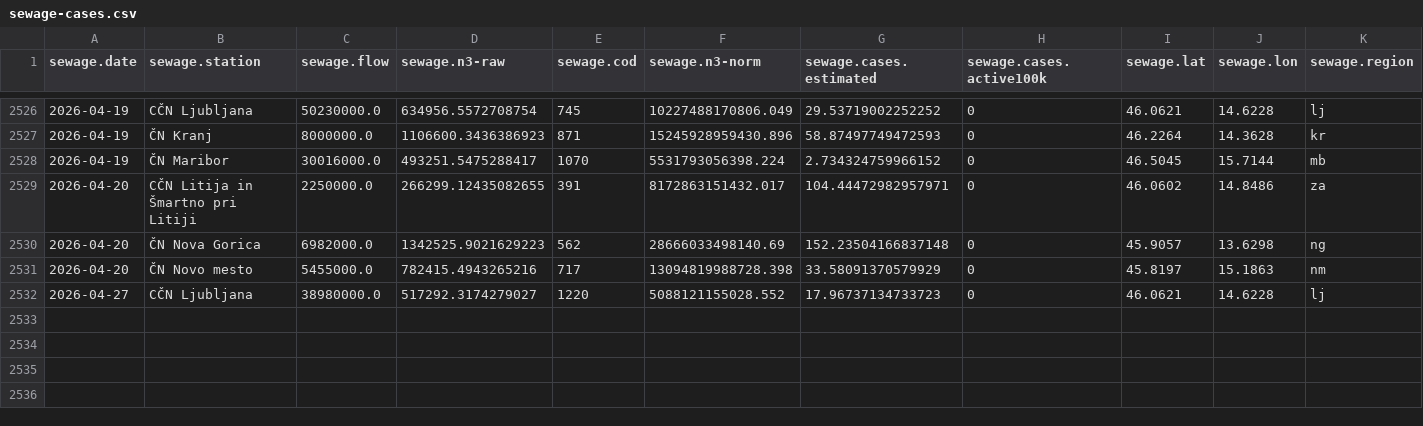
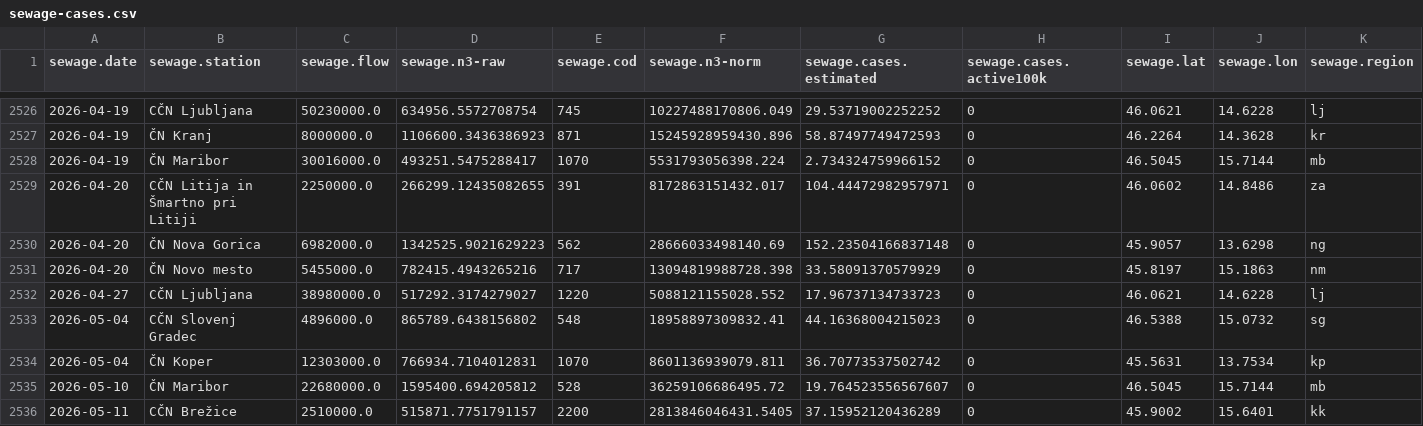
Before and after one commit to sledilnik/data, a CSV file: csv/sewage-cases.csv, drawn as a sheet; only a part is shown, gaps mark what is left out; rows hold the shown columns only; the diff names each change by its address in the sheet, - before the commit and + after, or states it on an @@ line.

```diff
--- a/csv/sewage-cases.csv
+++ b/csv/sewage-cases.csv
+row 2533: 2026-05-04 | CČN Slovenj Gradec | 4896000.0 | 865789.6438156802 | 548 | 18958897309832.41 | 44.16368004215023 | 0 | 46.5388 | 15.0732 | sg
+row 2534: 2026-05-04 | ČN Koper | 12303000.0 | 766934.7104012831 | 1070 | 8601136939079.811 | 36.70773537502742 | 0 | 45.5631 | 13.7534 | kp
+row 2535: 2026-05-10 | ČN Maribor | 22680000.0 | 1595400.694205812 | 528 | 36259106686495.72 | 19.764523556567607 | 0 | 46.5045 | 15.7144 | mb
+row 2536: 2026-05-11 | CČN Brežice | 2510000.0 | 515871.7751791157 | 2200 | 2813846046431.5405 | 37.15952120436289 | 0 | 45.9002 | 15.6401 | kk
```
Also changed, not shown: sources/opsi/sewage/sewage-cases-opsi.csv, 1 other file.
